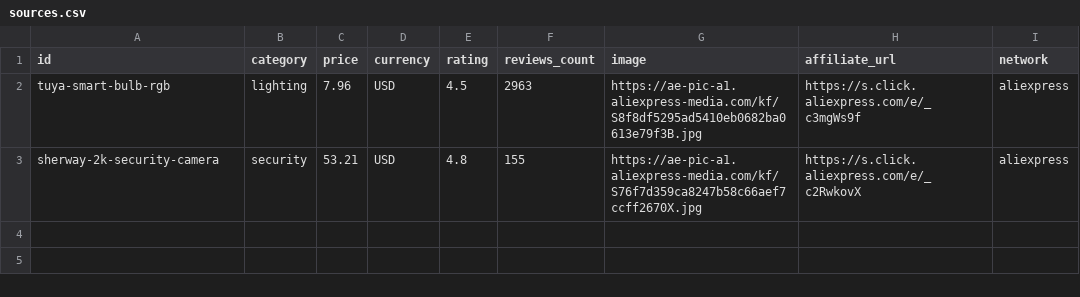
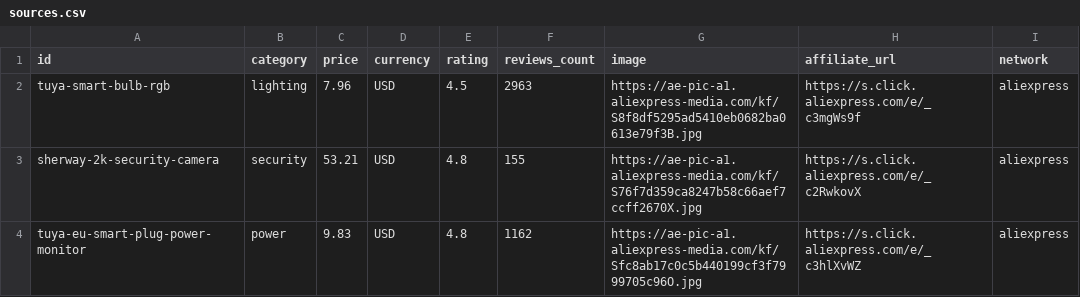
Before and after one commit to bayti-smart/bayti-smart.github.io, a CSV file: scripts/sources.csv, drawn as a sheet.

Commit message:
إضافة مقبس Tuya ذكي بفيشة أوروبية (فئة الطاقة)

```diff
--- a/scripts/sources.csv
+++ b/scripts/sources.csv
@@ -3 +3,2 @@ tuya-smart-bulb-rgb,lighting,7.96,USD,4.5,2963,https://ae-pic-a1.aliexpress-medi
 sherway-2k-security-camera,security,53.21,USD,4.8,155,https://ae-pic-a1.aliexpress-media.com/kf/S76f7d359ca8247b58c66aef7ccff2670X.jpg,https://s.click.aliexpress.com/e/_c2RwkovX,aliexpress
+tuya-eu-smart-plug-power-monitor,power,9.83,USD,4.8,1162,https://ae-pic-a1.aliexpress-media.com/kf/Sfc8ab17c0c5b440199cf3f7999705c96O.jpg,https://s.click.aliexpress.com/e/_c3hlXvWZ,aliexpress
```
Also changed, not shown: 2 other files.
